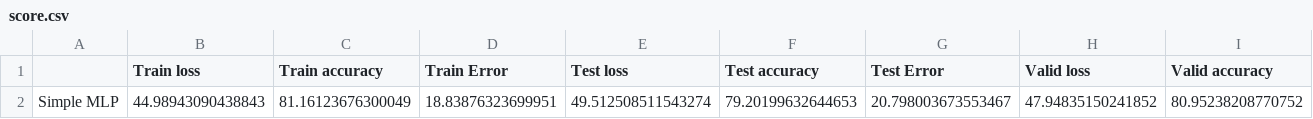
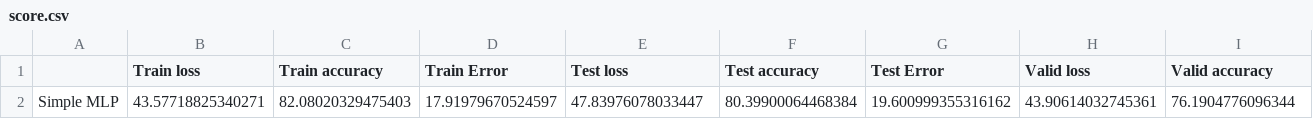
Before and after one commit to jedrzejd/Covid_detection, a CSV file: models/score.csv, drawn as a sheet; only a part is shown; removed rows and columns are numbered as before the commit, all else as after; rows hold the shown columns only; the diff names each change by its address in the sheet, - before the commit and + after, or states it on an @@ line.

Commit message:
Fixing cells in first_model_MLP.ipynb

```diff
--- a/models/score.csv
+++ b/models/score.csv
-row 2: Simple MLP | 44.98943090438843 | 81.16123676300049 | 18.83876323699951 | 49.512508511543274 | 79.20199632644653 | 20.798003673553467 | 47.94835150241852 | 80.95238208770752
+row 2: Simple MLP | 43.57718825340271 | 82.08020329475403 | 17.91979670524597 | 47.83976078033447 | 80.39900064468384 | 19.600999355316162 | 43.90614032745361 | 76.1904776096344
```
Also changed, not shown: 1 other file.
